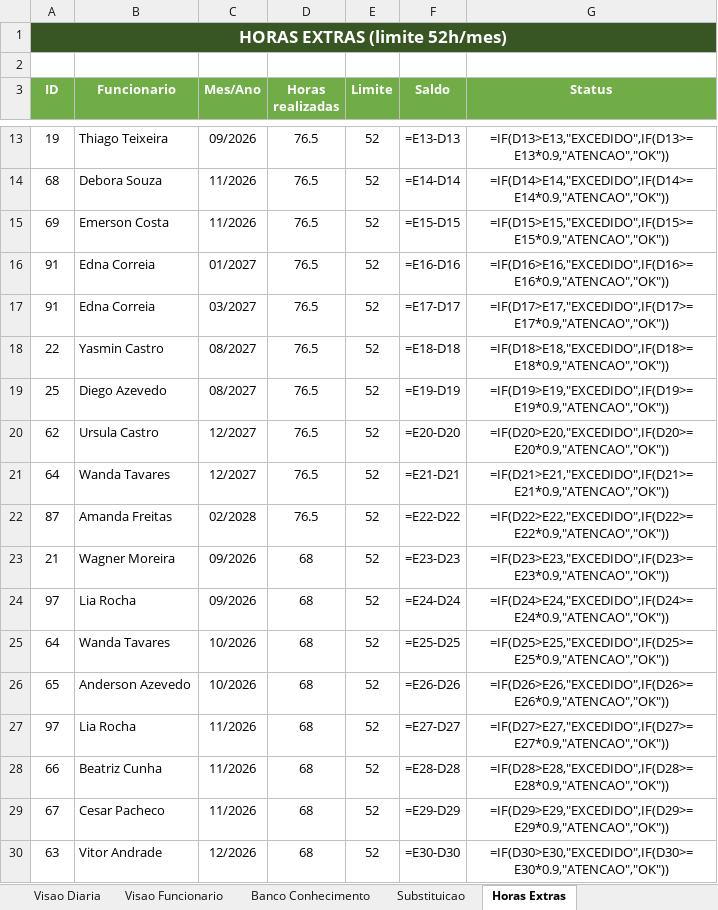
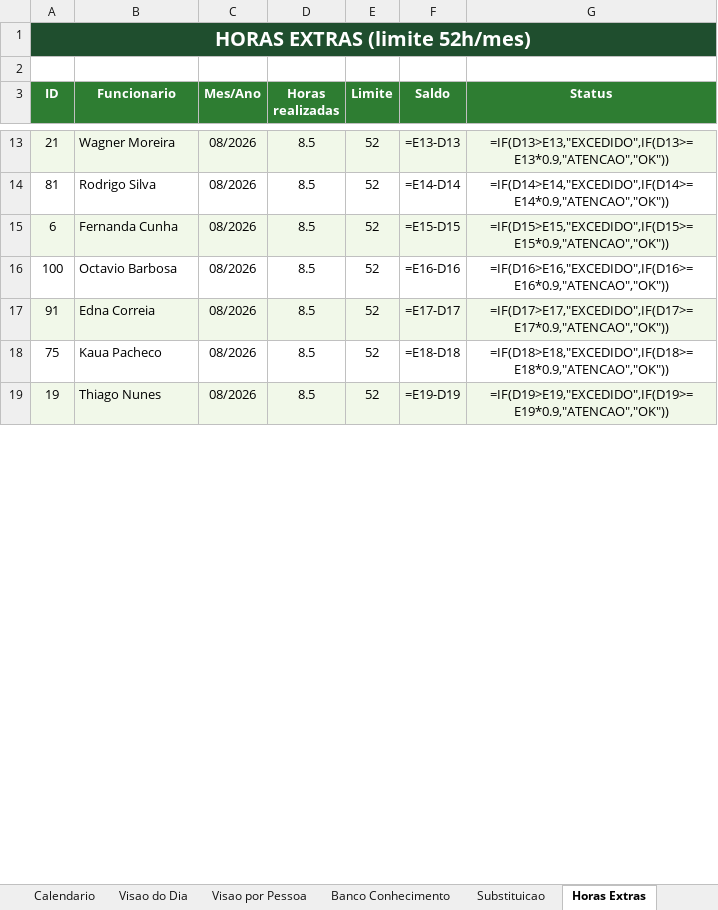
Before and after one commit to ericksgarcia/Escala, an Excel workbook: Escala_Centro_Operacoes.xlsx, sheet Horas Extras, drawn as a sheet; only a part is shown, gaps mark what is left out; values as stored, in another font and other column widths than the file's, no borders; formulas without a stored value are shown as written; conditional formats not drawn; 1 other sheet too large or unreadable and not compared; removed rows and columns are numbered as before the commit, all else as after; the diff covers the shown part only; the diff names each change by its address in the sheet, - before the commit and + after, or states it on an @@ line.

```diff
--- a/Escala_Centro_Operacoes.xlsx (sheet Horas Extras)
+++ b/Escala_Centro_Operacoes.xlsx (sheet Horas Extras)
-sheet tab: Visao Diaria
+sheet tab: Visao do Dia
-sheet tab: Visao Funcionario
+sheet tab: Visao por Pessoa
@@ A1 text size: larger @@
-A3:G3 fill: #70AD47
+A3:G3 fill: #2E7D32
-A13 (ID): 19
+A13 (ID): 21
-A13:G13 fill: none
+A13:G13 fill: #F1F8E9
-B13 (Funcionario): Thiago Teixeira
+B13 (Funcionario): Wagner Moreira
-C13 (Mes/Ano): 09/2026
+C13 (Mes/Ano): 08/2026
-D13:D14 (Horas realizadas): 76.5
+D13:D14 (Horas realizadas): 8.5
-A14 (ID): 68
+A14 (ID): 81
-B14 (Funcionario): Debora Souza
+B14 (Funcionario): Rodrigo Silva
-C14 (Mes/Ano): 11/2026
+C14 (Mes/Ano): 08/2026
-row 15: 69 | Emerson Costa | 11/2026 | 76.5 | 52 | =E15-D15 | =IF(D15>E15,"EXCEDIDO",IF(D15>=E15*0.9,"ATENCAO","OK"))
-row 16: 91 | Edna Correia | 01/2027 | 76.5 | 52 | =E16-D16 | =IF(D16>E16,"EXCEDIDO",IF(D16>=E16*0.9,"ATENCAO","OK"))
+row 15: 6 | Fernanda Cunha | 08/2026 | 8.5 | 52 | =E15-D15 | =IF(D15>E15,"EXCEDIDO",IF(D15>=E15*0.9,"ATENCAO","OK"))
+row 16: 100 | Octavio Barbosa | 08/2026 | 8.5 | 52 | =E16-D16 | =IF(D16>E16,"EXCEDIDO",IF(D16>=E16*0.9,"ATENCAO","OK"))
-A17:G17 fill: none
+A17:G17 fill: #F1F8E9
-C17 (Mes/Ano): 03/2027
+C17 (Mes/Ano): 08/2026
-D17:D19 (Horas realizadas): 76.5
+D17:D19 (Horas realizadas): 8.5
-A18 (ID): 22
+A18 (ID): 75
-B18 (Funcionario): Yasmin Castro
+B18 (Funcionario): Kaua Pacheco
-C18:C19 (Mes/Ano): 08/2027
+C18:C19 (Mes/Ano): 08/2026
-A19 (ID): 25
+A19 (ID): 19
-A19:G19 fill: none
+A19:G19 fill: #F1F8E9
-B19 (Funcionario): Diego Azevedo
+B19 (Funcionario): Thiago Nunes
-row 20: 62 | Ursula Castro | 12/2027 | 76.5 | 52 | =E20-D20 | =IF(D20>E20,"EXCEDIDO",IF(D20>=E20*0.9,"ATENCAO","OK"))
-row 21: 64 | Wanda Tavares | 12/2027 | 76.5 | 52 | =E21-D21 | =IF(D21>E21,"EXCEDIDO",IF(D21>=E21*0.9,"ATENCAO","OK"))
-row 22: 87 | Amanda Freitas | 02/2028 | 76.5 | 52 | =E22-D22 | =IF(D22>E22,"EXCEDIDO",IF(D22>=E22*0.9,"ATENCAO","OK"))
-row 23: 21 | Wagner Moreira | 09/2026 | 68 | 52 | =E23-D23 | =IF(D23>E23,"EXCEDIDO",IF(D23>=E23*0.9,"ATENCAO","OK"))
-row 24: 97 | Lia Rocha | 09/2026 | 68 | 52 | =E24-D24 | =IF(D24>E24,"EXCEDIDO",IF(D24>=E24*0.9,"ATENCAO","OK"))
-row 25: 64 | Wanda Tavares | 10/2026 | 68 | 52 | =E25-D25 | =IF(D25>E25,"EXCEDIDO",IF(D25>=E25*0.9,"ATENCAO","OK"))
-row 26: 65 | Anderson Azevedo | 10/2026 | 68 | 52 | =E26-D26 | =IF(D26>E26,"EXCEDIDO",IF(D26>=E26*0.9,"ATENCAO","OK"))
-row 27: 97 | Lia Rocha | 11/2026 | 68 | 52 | =E27-D27 | =IF(D27>E27,"EXCEDIDO",IF(D27>=E27*0.9,"ATENCAO","OK"))
-row 28: 66 | Beatriz Cunha | 11/2026 | 68 | 52 | =E28-D28 | =IF(D28>E28,"EXCEDIDO",IF(D28>=E28*0.9,"ATENCAO","OK"))
-row 29: 67 | Cesar Pacheco | 11/2026 | 68 | 52 | =E29-D29 | =IF(D29>E29,"EXCEDIDO",IF(D29>=E29*0.9,"ATENCAO","OK"))
-row 30: 63 | Vitor Andrade | 12/2026 | 68 | 52 | =E30-D30 | =IF(D30>E30,"EXCEDIDO",IF(D30>=E30*0.9,"ATENCAO","OK"))
```
Also changed, not shown: 63 added rows, 32 removed rows, 46 edited cells and cell formats elsewhere in this sheet, sheet Banco Conhecimento, sheet Substituicao, sheet Funcionarios, sheet Visao do Dia, sheet Visao por Pessoa, sheet Postos, 2 more sheets, other sheet tabs, 1 other file.
